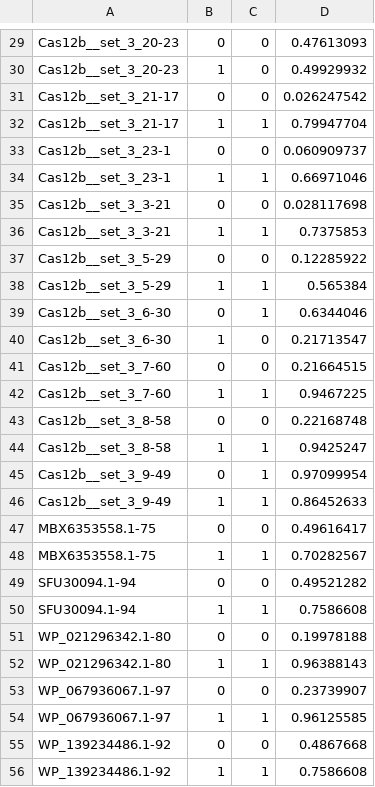
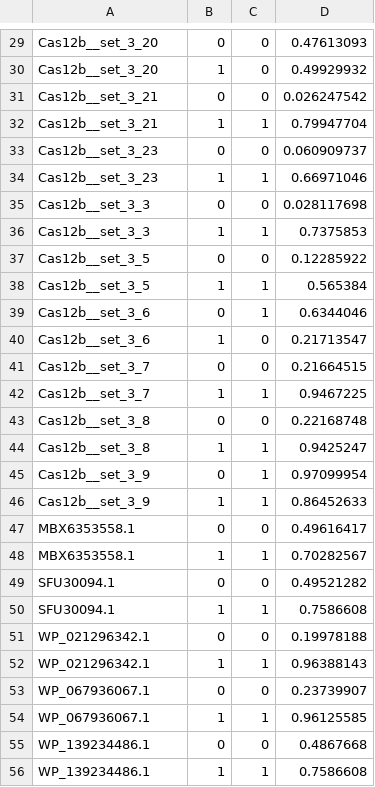
Before and after one commit to ievapudz/Course_Work, a TSV file: results/SLP/CRISPR/Cas12b_ids_and_predictions.tsv, drawn as a sheet; only a part is shown, gaps mark what is left out; the diff covers the shown part only; the diff names each change by its address in the sheet, - before the commit and + after, or states it on an @@ line.

```diff
--- a/results/SLP/CRISPR/Cas12b_ids_and_predictions.tsv
+++ b/results/SLP/CRISPR/Cas12b_ids_and_predictions.tsv
-A29:A30: Cas12b__set_3_20-23
+A29:A30: Cas12b__set_3_20
-A31:A32: Cas12b__set_3_21-17
+A31:A32: Cas12b__set_3_21
-A33:A34: Cas12b__set_3_23-1
+A33:A34: Cas12b__set_3_23
-A35:A36: Cas12b__set_3_3-21
+A35:A36: Cas12b__set_3_3
-A37:A38: Cas12b__set_3_5-29
+A37:A38: Cas12b__set_3_5
-A39:A40: Cas12b__set_3_6-30
+A39:A40: Cas12b__set_3_6
-A41:A42: Cas12b__set_3_7-60
+A41:A42: Cas12b__set_3_7
-A43:A44: Cas12b__set_3_8-58
+A43:A44: Cas12b__set_3_8
-A45:A46: Cas12b__set_3_9-49
+A45:A46: Cas12b__set_3_9
-A47:A48: MBX6353558.1-75
+A47:A48: MBX6353558.1
-A49:A50: SFU30094.1-94
+A49:A50: SFU30094.1
-A51:A52: WP_021296342.1-80
+A51:A52: WP_021296342.1
-A53:A54: WP_067936067.1-97
+A53:A54: WP_067936067.1
-A55:A56: WP_139234486.1-92
+A55:A56: WP_139234486.1
```
Also changed, not shown: 36 edited cells elsewhere in this file.
